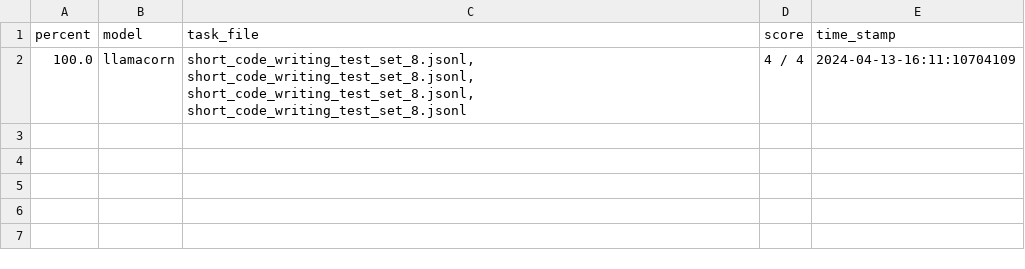
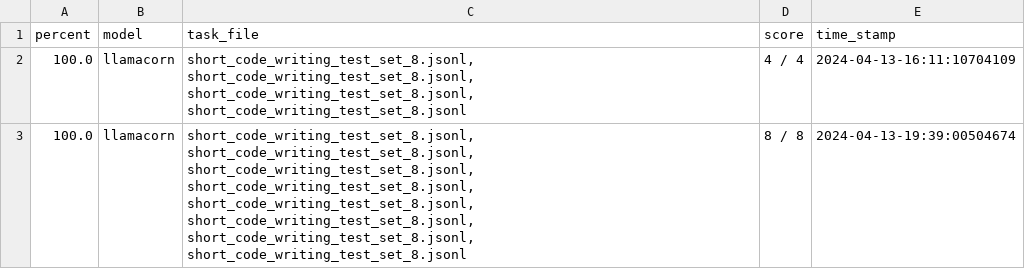
Before and after one commit to lineality/cli_tools_for_llamacpp_in_python, a CSV file: task_set_results_files/score_report.csv, drawn as a sheet.

```diff
--- a/task_set_results_files/score_report.csv
+++ b/task_set_results_files/score_report.csv
@@ -2 +2,2 @@
 "100.0","llamacorn","short_code_writing_test_set_8.jsonl, short_code_writing_test_set_8.jsonl, short_code_writing_test_set_8.jsonl, short_code_writing_test_set_8.jsonl","4 / 4","2024-04-13-16:11:10704109"
+"100.0","llamacorn","short_code_writing_test_set_8.jsonl, short_code_writing_test_set_8.jsonl, short_code_writing_test_set_8.jsonl, short_code_writing_test_set_8.jsonl, short_code_writing_test_set_8.jsonl, short_code_writing_test_set_8.jsonl, short_code_writing_test_set_8.jsonl, short_code_writing_test_set_8.jsonl","8 / 8","2024-04-13-19:39:00504674"
```
Also changed, not shown: 5 other files.
